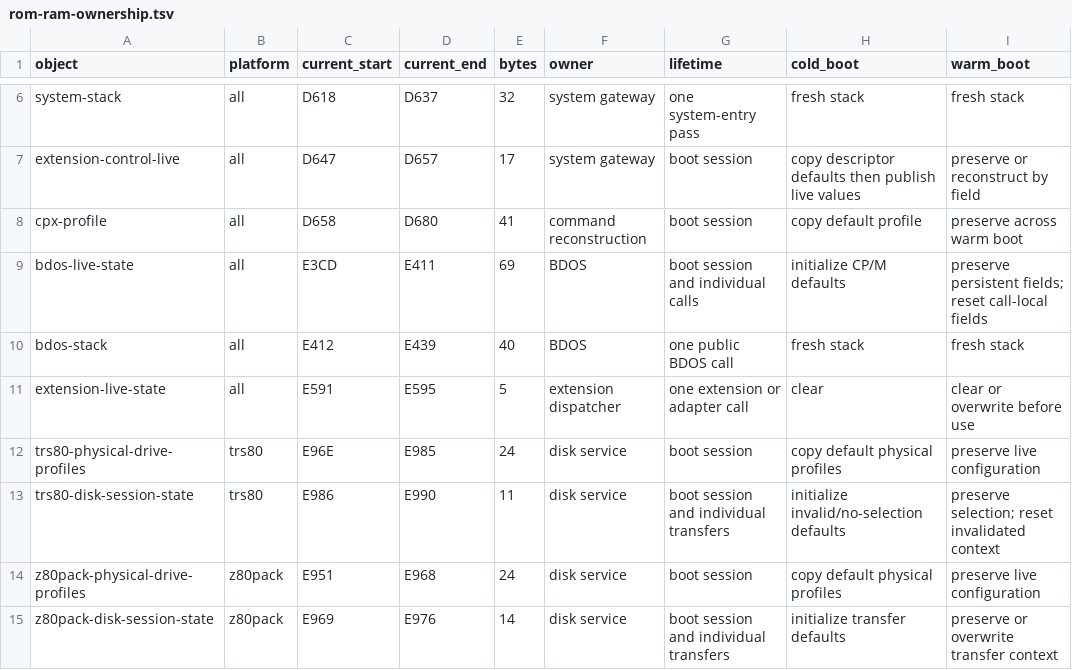
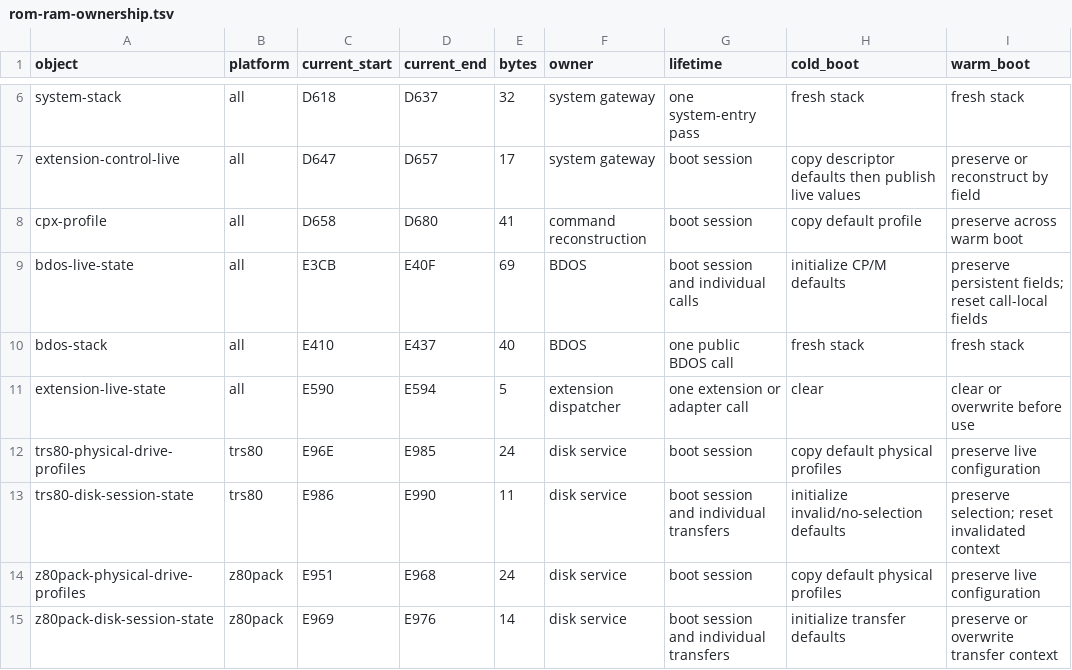
Before and after one commit to CPMArchives/BetterCPM, a TSV file: metadata/rom-ram-ownership.tsv, drawn as a sheet; only a part is shown, gaps mark what is left out; the diff names each change by its address in the sheet, - before the commit and + after, or states it on an @@ line.

Commit message:
Refresh ownership anchors for the compact Make correction

```diff
--- a/metadata/rom-ram-ownership.tsv
+++ b/metadata/rom-ram-ownership.tsv
-C9 (current_start): E3CD
+C9 (current_start): E3CB
-D9 (current_end): E411
+D9 (current_end): E40F
-C10 (current_start): E412
+C10 (current_start): E410
-D10 (current_end): E439
+D10 (current_end): E437
-C11 (current_start): E591
+C11 (current_start): E590
-D11 (current_end): E595
+D11 (current_end): E594
```
Also changed, not shown: 1 other file.
